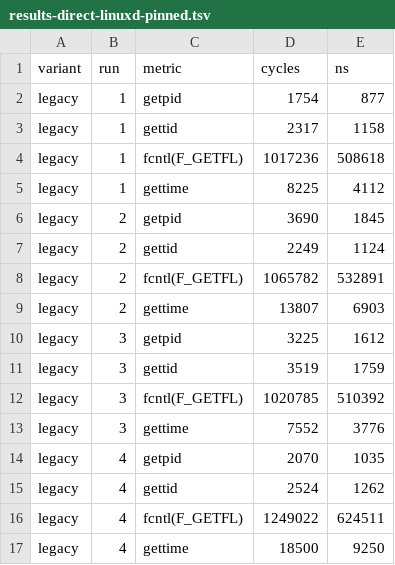
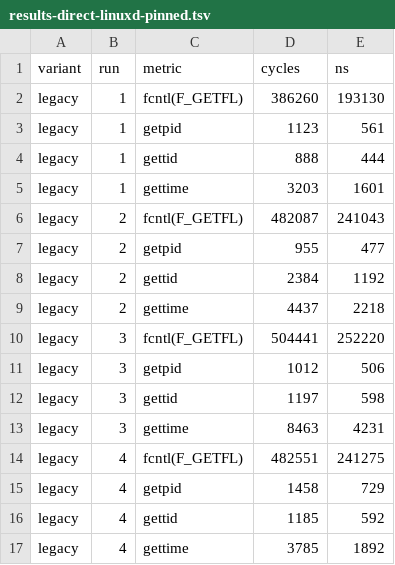
Before and after one commit to nanvix/nanvix, a TSV file: benchmark-results/results-direct-linuxd-pinned.tsv, drawn as a sheet; only a part is shown; the diff covers the shown part only.

```diff
--- a/benchmark-results/results-direct-linuxd-pinned.tsv
+++ b/benchmark-results/results-direct-linuxd-pinned.tsv
@@ -1,17 +1,17 @@
 variant	run	metric	cycles	ns
-legacy	1	getpid	1754	877
-legacy	1	gettid	2317	1158
-legacy	1	fcntl(F_GETFL)	1017236	508618
-legacy	1	gettime	8225	4112
-legacy	2	getpid	3690	1845
-legacy	2	gettid	2249	1124
-legacy	2	fcntl(F_GETFL)	1065782	532891
-legacy	2	gettime	13807	6903
-legacy	3	getpid	3225	1612
-legacy	3	gettid	3519	1759
-legacy	3	fcntl(F_GETFL)	1020785	510392
-legacy	3	gettime	7552	3776
-legacy	4	getpid	2070	1035
-legacy	4	gettid	2524	1262
-legacy	4	fcntl(F_GETFL)	1249022	624511
-legacy	4	gettime	18500	9250
+legacy	1	fcntl(F_GETFL)	386260	193130
+legacy	1	getpid	1123	561
+legacy	1	gettid	888	444
+legacy	1	gettime	3203	1601
+legacy	2	fcntl(F_GETFL)	482087	241043
+legacy	2	getpid	955	477
+legacy	2	gettid	2384	1192
+legacy	2	gettime	4437	2218
+legacy	3	fcntl(F_GETFL)	504441	252220
+legacy	3	getpid	1012	506
+legacy	3	gettid	1197	598
+legacy	3	gettime	8463	4231
+legacy	4	fcntl(F_GETFL)	482551	241275
+legacy	4	getpid	1458	729
+legacy	4	gettid	1185	592
+legacy	4	gettime	3785	1892
```
Also changed, not shown: 6 added rows, 6 removed rows and 36 edited cells elsewhere in this file, benchmark-results/payload-raw.tsv, benchmark-results/payload-size-summary-dev-zero.tsv, 18 other files.
